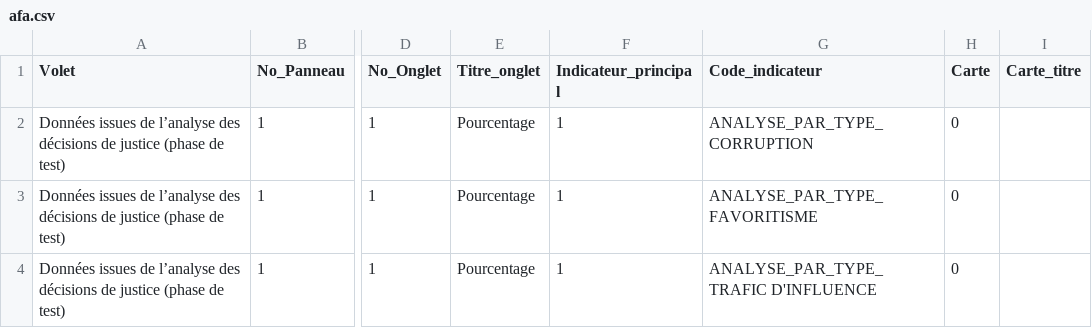
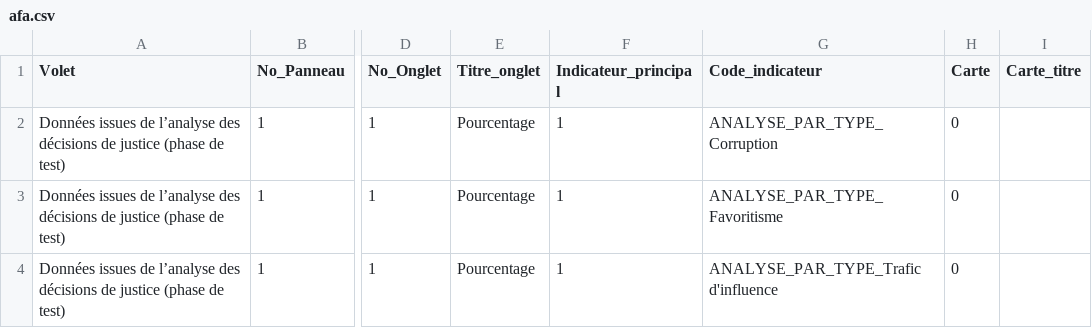
Before and after one commit to 139bercy/dashboard_widgets, a CSV file: dashboard-configuration/afa.csv, drawn as a sheet; only a part is shown, gaps mark what is left out; the diff covers the shown part only; the diff names each change by its address in the sheet, - before the commit and + after, or states it on an @@ line.

Commit message:
fix indic

```diff
--- a/dashboard-configuration/afa.csv
+++ b/dashboard-configuration/afa.csv
-G2 (Code_indicateur): ANALYSE_PAR_TYPE_CORRUPTION
+G2 (Code_indicateur): ANALYSE_PAR_TYPE_Corruption
-G3 (Code_indicateur): ANALYSE_PAR_TYPE_FAVORITISME
+G3 (Code_indicateur): ANALYSE_PAR_TYPE_Favoritisme
-G4 (Code_indicateur): ANALYSE_PAR_TYPE_TRAFIC D'INFLUENCE
+G4 (Code_indicateur): ANALYSE_PAR_TYPE_Trafic d'influence
```
Also changed, not shown: 2 removed rows and 6 edited cells elsewhere in this file.
